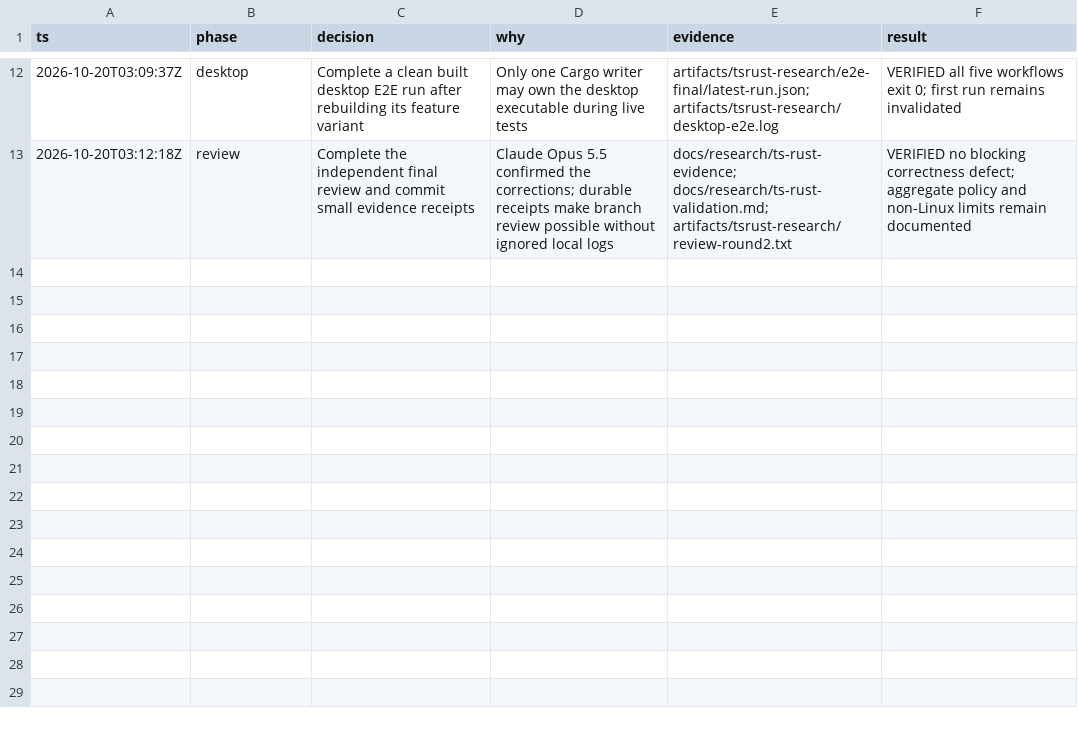
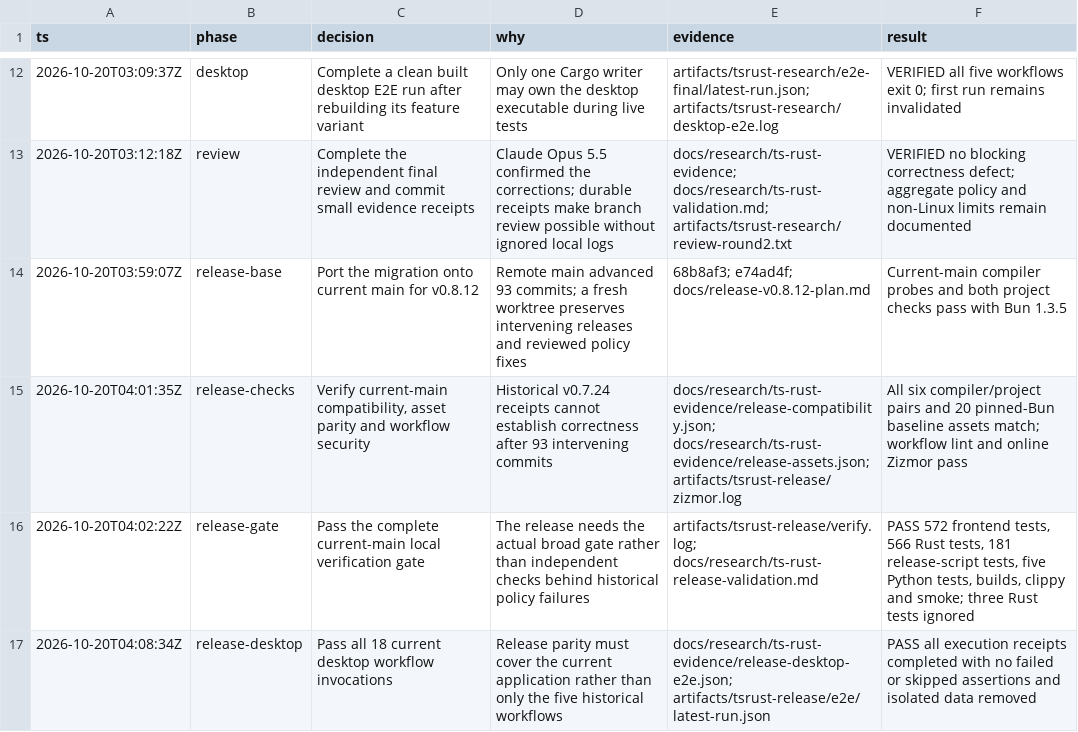
Before and after one commit to ddv1982/qa-scribe, a TSV file: docs/research/ts-rust-decisions.tsv, drawn as a sheet; only a part is shown, gaps mark what is left out; the diff names each change by its address in the sheet, - before the commit and + after, or states it on an @@ line.

Commit message:
chore(release): prepare v0.8.12 with native TypeScript checks

```diff
--- a/docs/research/ts-rust-decisions.tsv
+++ b/docs/research/ts-rust-decisions.tsv
+row 14: 2026-10-20T03:59:07Z | release-base | Port the migration onto current main for v0.8.12 | Remote main advanced 93 commits; a fresh worktree preserves intervening releases and reviewed policy fixes | 68b8af3; e74ad4f; docs/release-v0.8.12-plan.md | Current-main compiler probes and both project checks pass with Bun 1.3.5
+row 15: 2026-10-20T04:01:35Z | release-checks | Verify current-main compatibility, asset parity and workflow security | Historical v0.7.24 receipts cannot establish correctness after 93 intervening commits | docs/research/ts-rust-evidence/release-compatibility.json; docs/research/ts-rust-evidence/release-assets.json; artifacts/tsrust-release/zizmor.log | All six compiler/project pairs and 20 pinned-Bun baseline assets match; workflow lint and online Zizmor pass
+row 16: 2026-10-20T04:02:22Z | release-gate | Pass the complete current-main local verification gate | The release needs the actual broad gate rather than independent checks behind historical policy failures | artifacts/tsrust-release/verify.log; docs/research/ts-rust-release-validation.md | PASS 572 frontend tests, 566 Rust tests, 181 release-script tests, five Python tests, builds, clippy and smoke; three Rust tests ignored
+row 17: 2026-10-20T04:08:34Z | release-desktop | Pass all 18 current desktop workflow invocations | Release parity must cover the current application rather than only the five historical workflows | docs/research/ts-rust-evidence/release-desktop-e2e.json; artifacts/tsrust-release/e2e/latest-run.json | PASS all execution receipts completed with no failed or skipped assertions and isolated data removed
```
Also changed, not shown: 15 other files.
